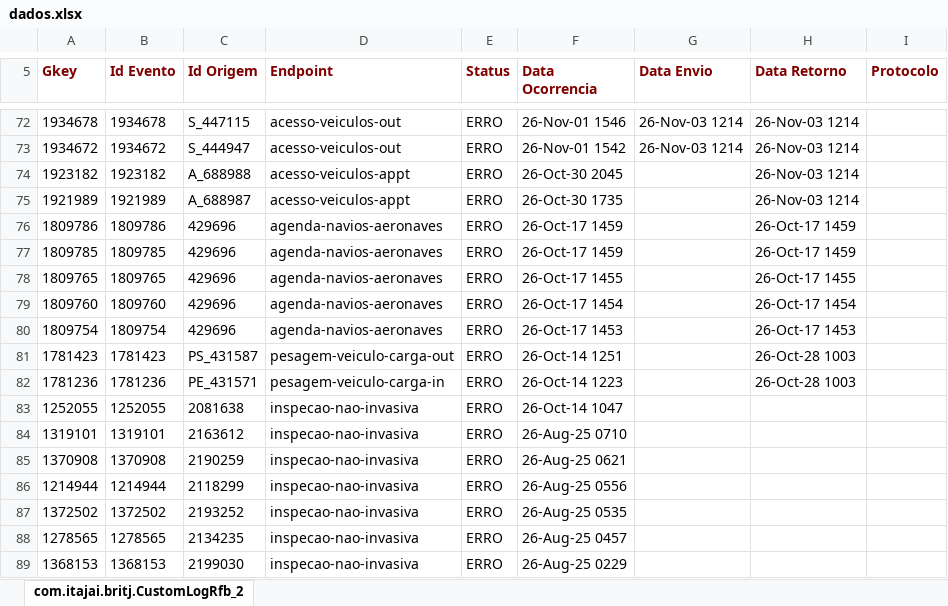
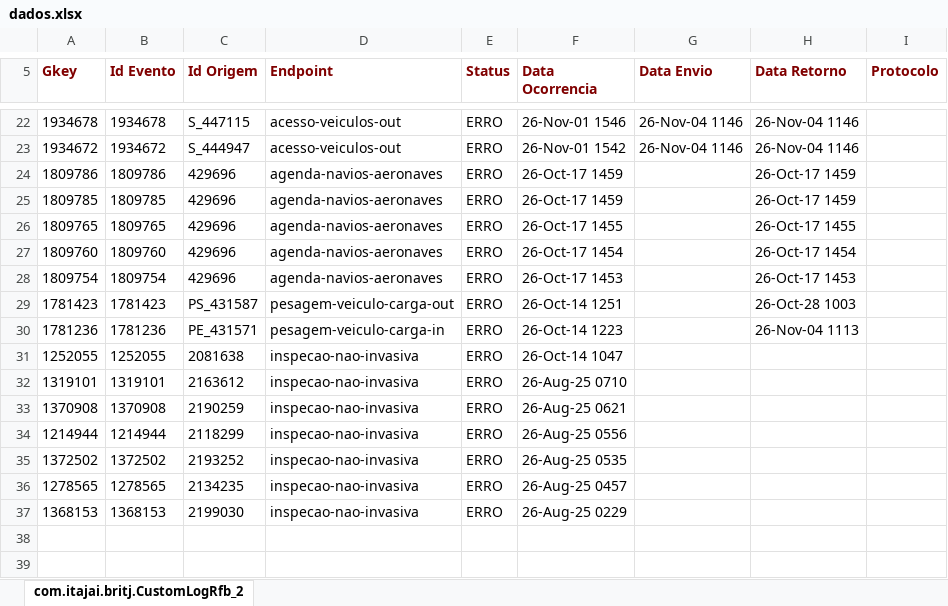
Before and after one commit to amandusmuniz/logs_rfb, an Excel workbook: dados.xlsx, sheet com.itajai.britj.CustomLogRfb_2, drawn as a sheet; only a part is shown, gaps mark what is left out; values as stored, in another font and other column widths than the file's, no borders; charts and pictures not drawn; removed rows and columns are numbered as before the commit, all else as after; the diff covers the shown part only; the diff names each change by its address in the sheet, - before the commit and + after, or states it on an @@ line.

```diff
--- a/dados.xlsx (sheet com.itajai.britj.CustomLogRfb_2)
+++ b/dados.xlsx (sheet com.itajai.britj.CustomLogRfb_2)
-G22:G23 (Data Envio): 26-Nov-03 1214
+G22:G23 (Data Envio): 26-Nov-04 1146
-H22:H23 (Data Retorno): 26-Nov-03 1214
+H22:H23 (Data Retorno): 26-Nov-04 1146
-row 74: 1923182 | 1923182 | A_688988 | acesso-veiculos-appt | ERRO | 26-Oct-30 2045 |  | 26-Nov-03 1214
-row 75: 1921989 | 1921989 | A_688987 | acesso-veiculos-appt | ERRO | 26-Oct-30 1735 |  | 26-Nov-03 1214
-H30 (Data Retorno): 26-Oct-28 1003
+H30 (Data Retorno): 26-Nov-04 1113
```
Also changed, not shown: 6 added rows, 56 removed rows and 6 edited cells elsewhere in this sheet.
